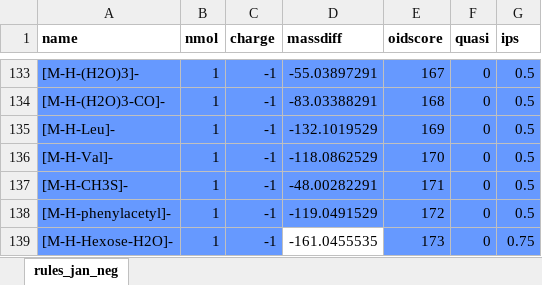
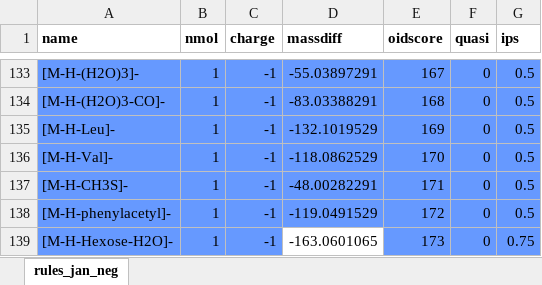
Before and after one commit to stanstrup/commonMZ, an Excel workbook: inst/extdata/CAMERA_rules_neg.xlsx, sheet rules_jan_neg, drawn as a sheet; only a part is shown, gaps mark what is left out; values as stored, in another font and other column widths than the file's, no borders; the diff names each change by its address in the sheet, - before the commit and + after, or states it on an @@ line.

```diff
--- a/inst/extdata/CAMERA_rules_neg.xlsx (sheet rules_jan_neg)
+++ b/inst/extdata/CAMERA_rules_neg.xlsx (sheet rules_jan_neg)
-D139 (massdiff): -161.0455535
+D139 (massdiff): -163.0601065
```
Also changed, not shown: inst/extdata/CAMERA_rules_pos.xlsx.
